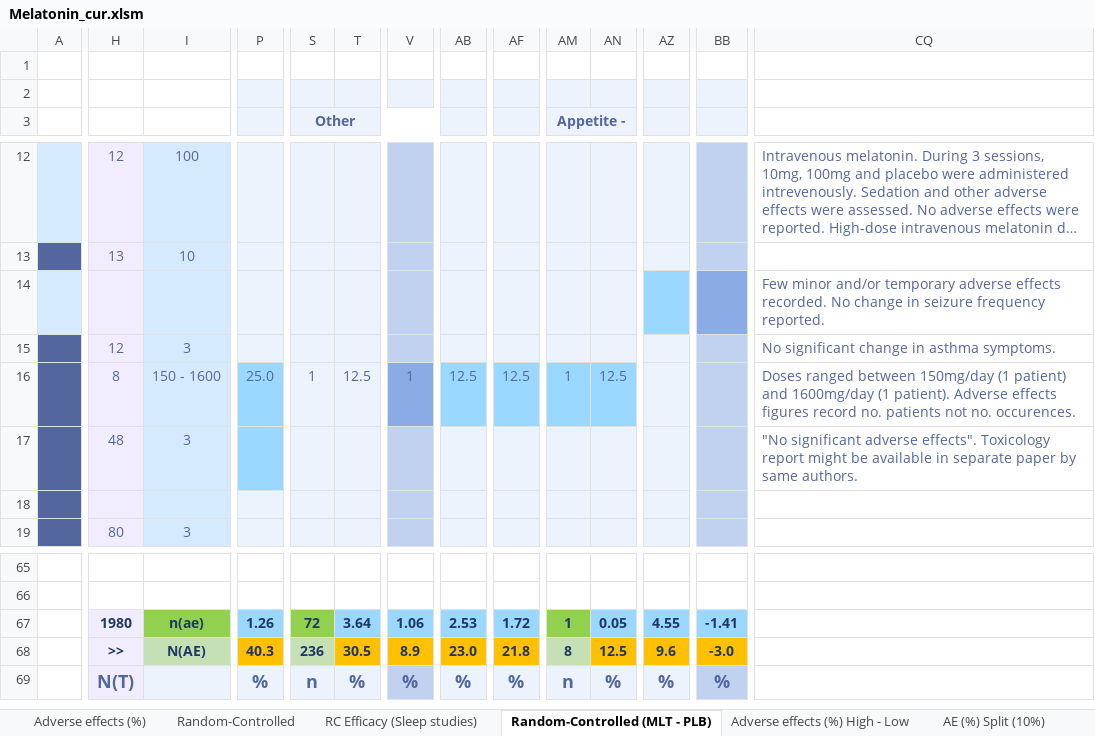
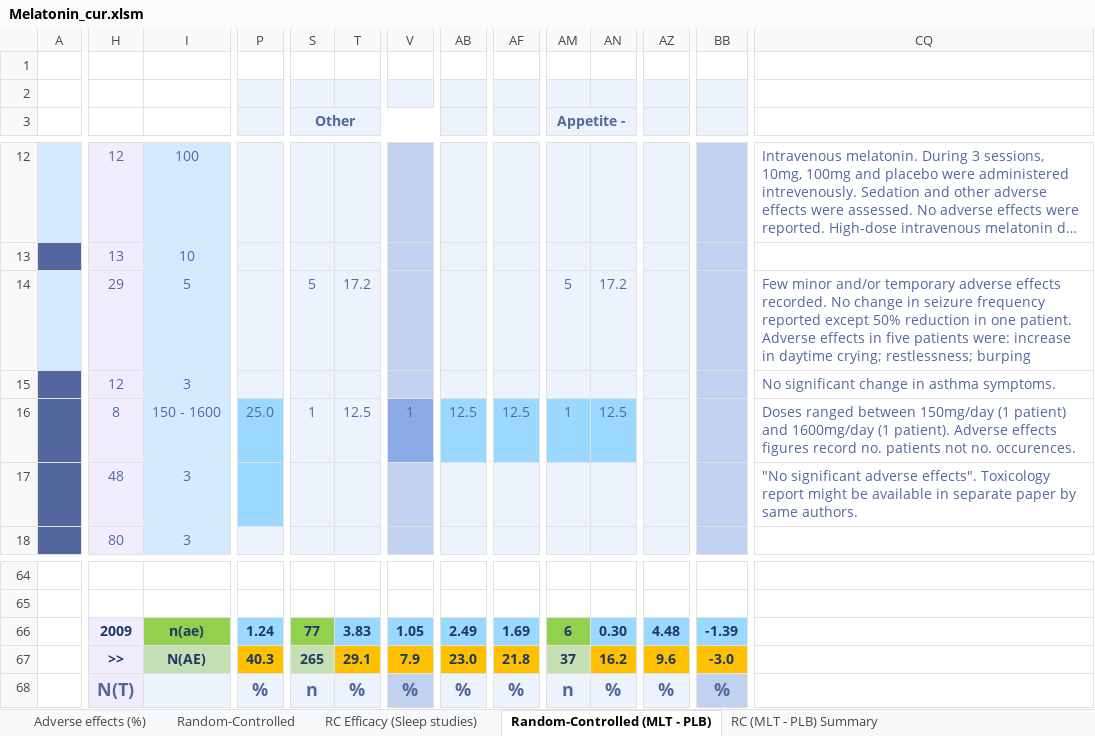
Before and after one commit to MichaelVasey/FB, an Excel workbook: FB/Melatonin/Melatonin_cur.xlsm, sheet Random-Controlled (MLT - PLB), drawn as a sheet; only a part is shown, gaps mark what is left out; long unchanged cells end in …; values as stored, in another font and other column widths than the file's, no borders; removed rows and columns are numbered as before the commit, all else as after; rows hold the shown columns only; the diff covers the shown part only; the diff names each change by its address in the sheet, - before the commit and + after, or states it on an @@ line.

```diff
--- a/FB/Melatonin/Melatonin_cur.xlsm (sheet Random-Controlled (MLT - PLB))
+++ b/FB/Melatonin/Melatonin_cur.xlsm (sheet Random-Controlled (MLT - PLB))
+sheet tab: RC (MLT - PLB) Summary
-H14: (empty)
+H14: 29
-I14: (empty)
+I14: 5
-S14 (Other): (empty)
+S14 (Other): 5
-T14: (empty)
+T14: 17.2
-AM14 (Appetite -): (empty)
+AM14 (Appetite -): 5
-AN14: (empty)
+AN14: 17.2
-AZ14 fill: #9AD8FF
+AZ14 fill: #EDF3FD
-BB14 fill: #8BABE6
+BB14 fill: #C1D2F1
-CQ14: …seizure frequency reported.
+CQ14: …seizure frequency reported except 50% reduction in one patient. Adverse effects in five patients were: increase in daytime crying; restlessness; burping
-row 18: (empty)
-H66: 1980
+H66: 2009
-P66: 1.26
+P66: 1.24
-S66 (Other): 72
+S66 (Other): 77
-T66: 3.64
+T66: 3.83
-V66: 1.06
+V66: 1.05
-AB66: 2.53
+AB66: 2.49
-AF66: 1.72
+AF66: 1.69
-AM66 (Appetite -): 1
+AM66 (Appetite -): 6
-AN66: 0.05
+AN66: 0.30
-AZ66: 4.55
+AZ66: 4.48
-BB66: -1.41
+BB66: -1.39
-S67 (Other): 236
+S67 (Other): 265
-T67: 30.5
+T67: 29.1
-V67: 8.9
+V67: 7.9
-AM67 (Appetite -): 8
+AM67 (Appetite -): 37
-AN67: 12.5
+AN67: 16.2
```
Also changed, not shown: 9 edited cells and cell formats elsewhere in this sheet, sheet RC Efficacy (Sleep studies), sheet AE (%) Split (10%), sheet Adverse effects (%) High - Low, sheet Adverse effects (%), sheet AE+ Only, sheet Random-Controlled, formulas that keep their value, FB/Prodrome/Prodrome EEG summary.xlsx, Timesheet/work.xlsx, 7 other files.
